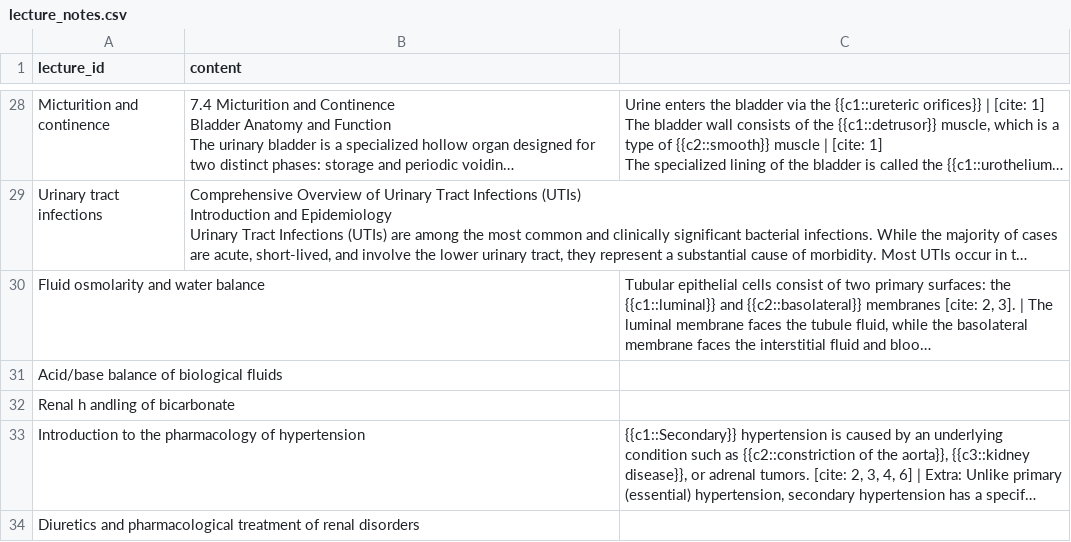
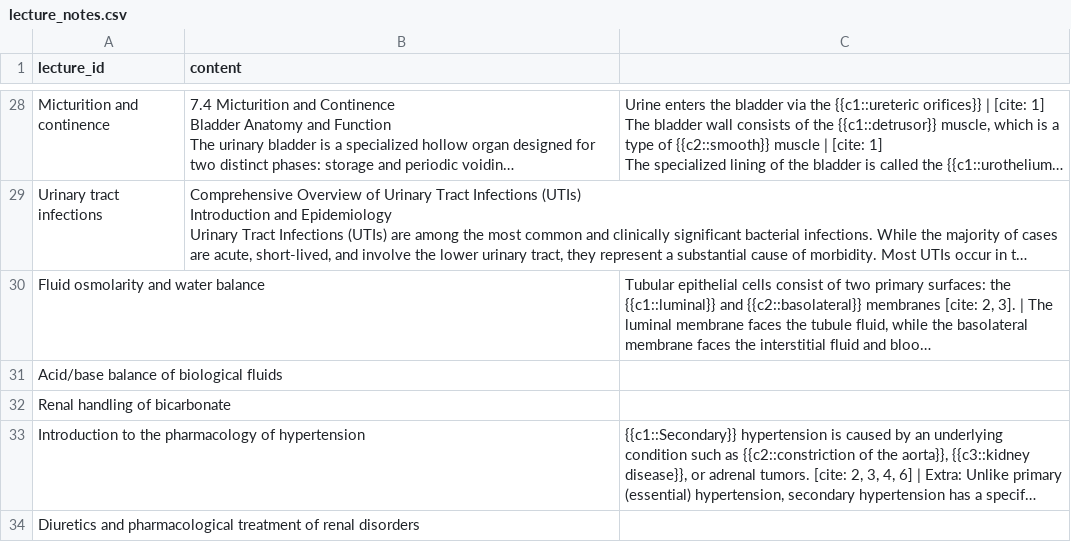
Before and after one commit to icantcodeloll/Medtrainer, a CSV file: lecture_notes.csv, drawn as a sheet; only a part is shown, gaps mark what is left out; long unchanged cells end in …; the diff names each change by its address in the sheet, - before the commit and + after, or states it on an @@ line.

```diff
--- a/lecture_notes.csv
+++ b/lecture_notes.csv
-A32 (lecture_id): Renal h andling of bicarbonate
+A32 (lecture_id): Renal handling of bicarbonate
```
Also changed, not shown: 2 other files.
